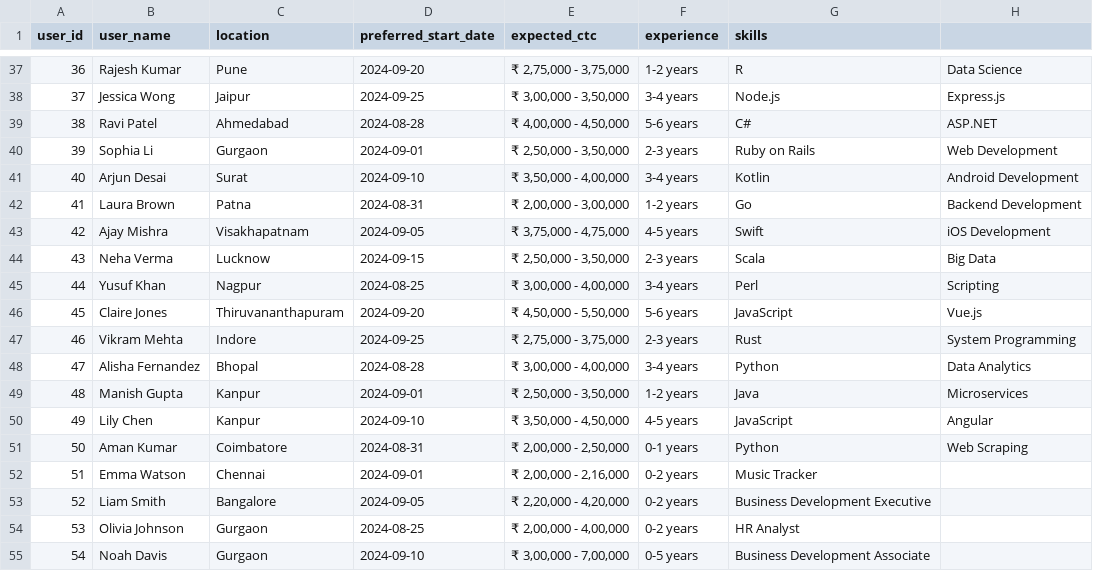
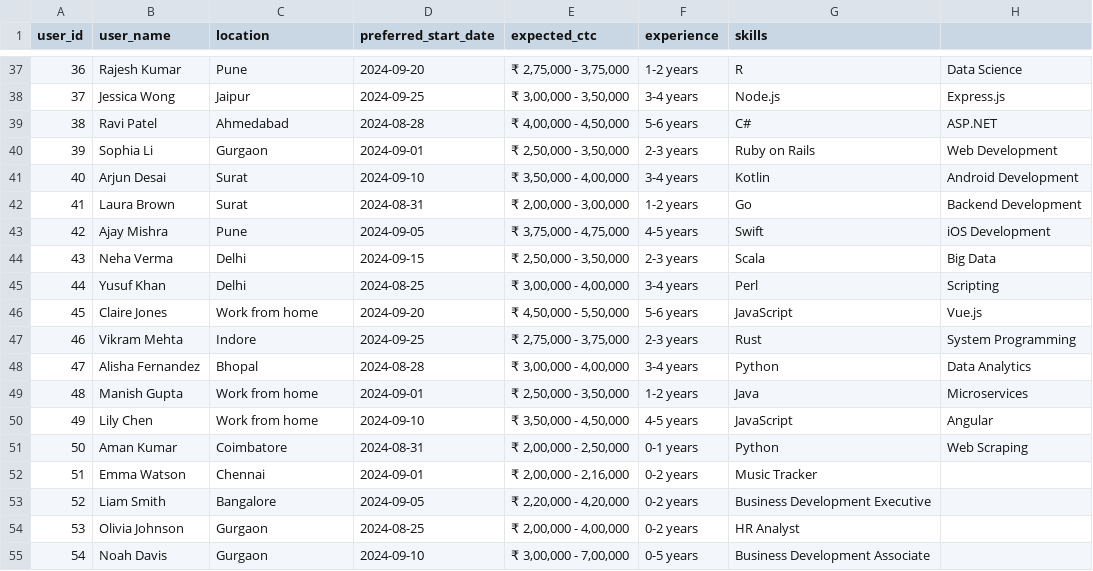
Before and after one commit to KyMilkk/iajob-matcher, a CSV file: data/raw/user_data.csv, drawn as a sheet; only a part is shown, gaps mark what is left out.

```diff
--- a/data/raw/user_data.csv
+++ b/data/raw/user_data.csv
@@ -41,11 +41,11 @@ user_id,user_name,location,preferred_start_date,expected_ctc,experience,skills,
 40,Arjun Desai,Surat,2024-09-10,"₹ 3,50,000 - 4,00,000",3-4 years,Kotlin,Android Development
-41,Laura Brown,Patna,2024-08-31,"₹ 2,00,000 - 3,00,000",1-2 years,Go,Backend Development
-42,Ajay Mishra,Visakhapatnam,2024-09-05,"₹ 3,75,000 - 4,75,000",4-5 years,Swift,iOS Development
-43,Neha Verma,Lucknow,2024-09-15,"₹ 2,50,000 - 3,50,000",2-3 years,Scala,Big Data
-44,Yusuf Khan,Nagpur,2024-08-25,"₹ 3,00,000 - 4,00,000",3-4 years,Perl,Scripting
-45,Claire Jones,Thiruvananthapuram,2024-09-20,"₹ 4,50,000 - 5,50,000",5-6 years,JavaScript,Vue.js
+41,Laura Brown,Surat,2024-08-31,"₹ 2,00,000 - 3,00,000",1-2 years,Go,Backend Development
+42,Ajay Mishra,Pune,2024-09-05,"₹ 3,75,000 - 4,75,000",4-5 years,Swift,iOS Development
+43,Neha Verma,Delhi,2024-09-15,"₹ 2,50,000 - 3,50,000",2-3 years,Scala,Big Data
+44,Yusuf Khan,Delhi,2024-08-25,"₹ 3,00,000 - 4,00,000",3-4 years,Perl,Scripting
+45,Claire Jones,Work from home,2024-09-20,"₹ 4,50,000 - 5,50,000",5-6 years,JavaScript,Vue.js
 46,Vikram Mehta,Indore,2024-09-25,"₹ 2,75,000 - 3,75,000",2-3 years,Rust,System Programming
 47,Alisha Fernandez,Bhopal,2024-08-28,"₹ 3,00,000 - 4,00,000",3-4 years,Python,Data Analytics
-48,Manish Gupta,Kanpur,2024-09-01,"₹ 2,50,000 - 3,50,000",1-2 years,Java,Microservices
-49,Lily Chen,Kanpur,2024-09-10,"₹ 3,50,000 - 4,50,000",4-5 years,JavaScript,Angular
+48,Manish Gupta,Work from home,2024-09-01,"₹ 2,50,000 - 3,50,000",1-2 years,Java,Microservices
+49,Lily Chen,Work from home,2024-09-10,"₹ 3,50,000 - 4,50,000",4-5 years,JavaScript,Angular
 50,Aman Kumar,Coimbatore,2024-08-31,"₹ 2,00,000 - 2,50,000",0-1 years,Python,Web Scraping
```
Also changed, not shown: data/processed/processed_jobs.csv, data/processed/processed_users.csv, 28 other files.
